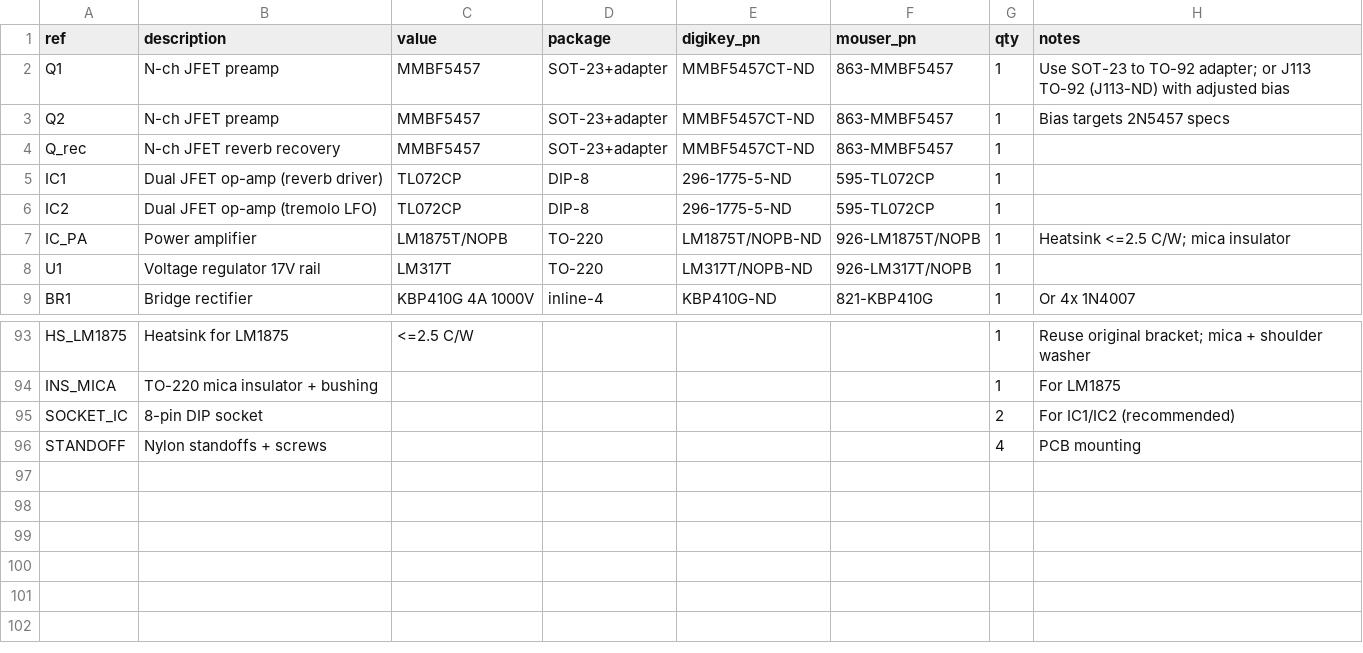
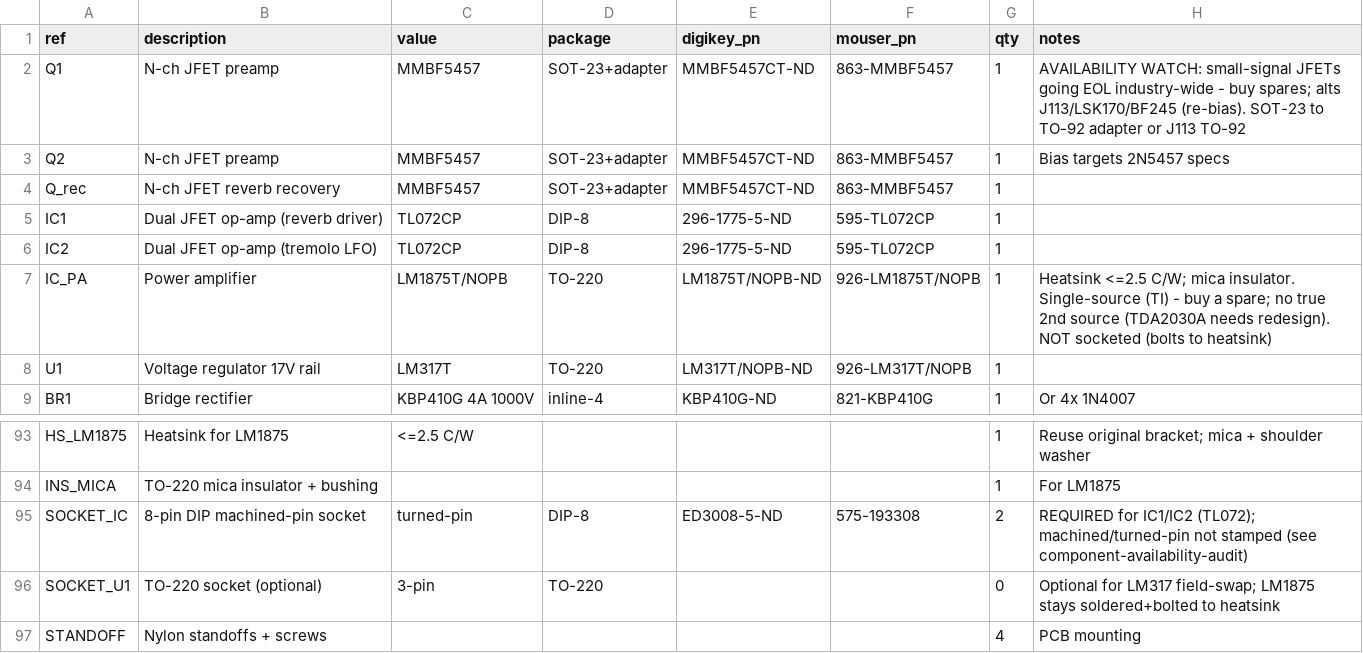
Before and after one commit to jcfurey/cambridge_reverb, a CSV file: bom/bom.csv, drawn as a sheet; only a part is shown, gaps mark what is left out.

```diff
--- a/bom/bom.csv
+++ b/bom/bom.csv
@@ -1,3 +1,3 @@
 ref,description,value,package,digikey_pn,mouser_pn,qty,notes
-Q1,N-ch JFET preamp,MMBF5457,SOT-23+adapter,MMBF5457CT-ND,863-MMBF5457,1,Use SOT-23 to TO-92 adapter; or J113 TO-92 (J113-ND) with adjusted bias
+Q1,N-ch JFET preamp,MMBF5457,SOT-23+adapter,MMBF5457CT-ND,863-MMBF5457,1,AVAILABILITY WATCH: small-signal JFETs going EOL industry-wide - buy spares; alts J113/LSK170/BF245 (re-bias). SOT-23 to TO-92 adapter or J113 TO-92
 Q2,N-ch JFET preamp,MMBF5457,SOT-23+adapter,MMBF5457CT-ND,863-MMBF5457,1,Bias targets 2N5457 specs
@@ -6,3 +6,3 @@ IC1,Dual JFET op-amp (reverb driver),TL072CP,DIP-8,296-1775-5-ND,595-TL072CP,1,
 IC2,Dual JFET op-amp (tremolo LFO),TL072CP,DIP-8,296-1775-5-ND,595-TL072CP,1,
-IC_PA,Power amplifier,LM1875T/NOPB,TO-220,LM1875T/NOPB-ND,926-LM1875T/NOPB,1,Heatsink <=2.5 C/W; mica insulator
+IC_PA,Power amplifier,LM1875T/NOPB,TO-220,LM1875T/NOPB-ND,926-LM1875T/NOPB,1,Heatsink <=2.5 C/W; mica insulator. Single-source (TI) - buy a spare; no true 2nd source (TDA2030A needs redesign). NOT socketed (bolts to heatsink)
 U1,Voltage regulator 17V rail,LM317T,TO-220,LM317T/NOPB-ND,926-LM317T/NOPB,1,
@@ -94,3 +94,4 @@ HS_LM1875,Heatsink for LM1875,<=2.5 C/W,,,,1,Reuse original bracket; mica + shou
 INS_MICA,TO-220 mica insulator + bushing,,,,,1,For LM1875
-SOCKET_IC,8-pin DIP socket,,,,,2,For IC1/IC2 (recommended)
+SOCKET_IC,8-pin DIP machined-pin socket,turned-pin,DIP-8,ED3008-5-ND,575-193308,2,REQUIRED for IC1/IC2 (TL072); machined/turned-pin not stamped (see component-availability-audit)
+SOCKET_U1,TO-220 socket (optional),3-pin,TO-220,,,0,Optional for LM317 field-swap; LM1875 stays soldered+bolted to heatsink
 STANDOFF,Nylon standoffs + screws,,,,,4,PCB mounting
```
Also changed, not shown: 2 other files.
